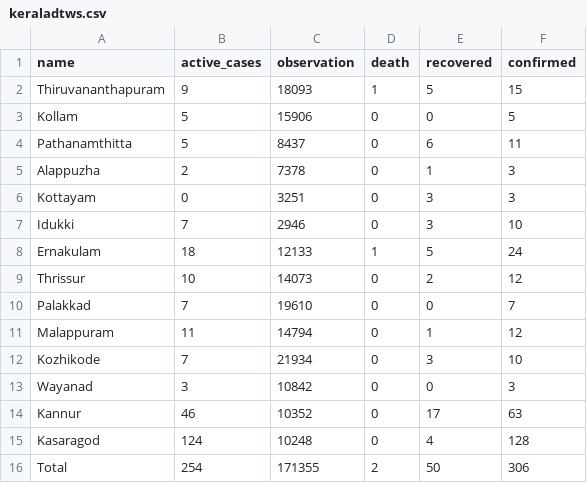
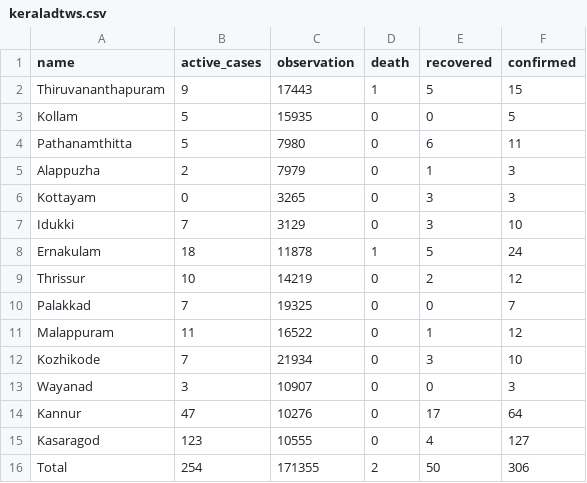
Before and after one commit to m3tasploit/projectfiles, a CSV file: keraladtws.csv, drawn as a sheet.

Commit message:
Update keraladtws.csv

```diff
--- a/keraladtws.csv
+++ b/keraladtws.csv
@@ -1,16 +1,16 @@
 name,active_cases,observation,death,recovered,confirmed
-Thiruvananthapuram,9,18093,1,5,15
-Kollam,5,15906,0,0,5
-Pathanamthitta,5,8437,0,6,11
-Alappuzha,2,7378,0,1,3
-Kottayam,0,3251,0,3,3
-Idukki,7,2946,0,3,10
-Ernakulam,18,12133,1,5,24
-Thrissur,10,14073,0,2,12
-Palakkad,7,19610,0,0,7
-Malappuram,11,14794,0,1,12
+Thiruvananthapuram,9,17443,1,5,15
+Kollam,5,15935,0,0,5
+Pathanamthitta,5,7980,0,6,11
+Alappuzha,2,7979,0,1,3
+Kottayam,0,3265,0,3,3
+Idukki,7,3129,0,3,10
+Ernakulam,18,11878,1,5,24
+Thrissur,10,14219,0,2,12
+Palakkad,7,19325,0,0,7
+Malappuram,11,16522,0,1,12
 Kozhikode,7,21934,0,3,10
-Wayanad,3,10842,0,0,3
-Kannur,46,10352,0,17,63
-Kasaragod,124,10248,0,4,128
+Wayanad,3,10907,0,0,3
+Kannur,47,10276,0,17,64
+Kasaragod,123,10555,0,4,127
 Total,254,171355,2,50,306
```
